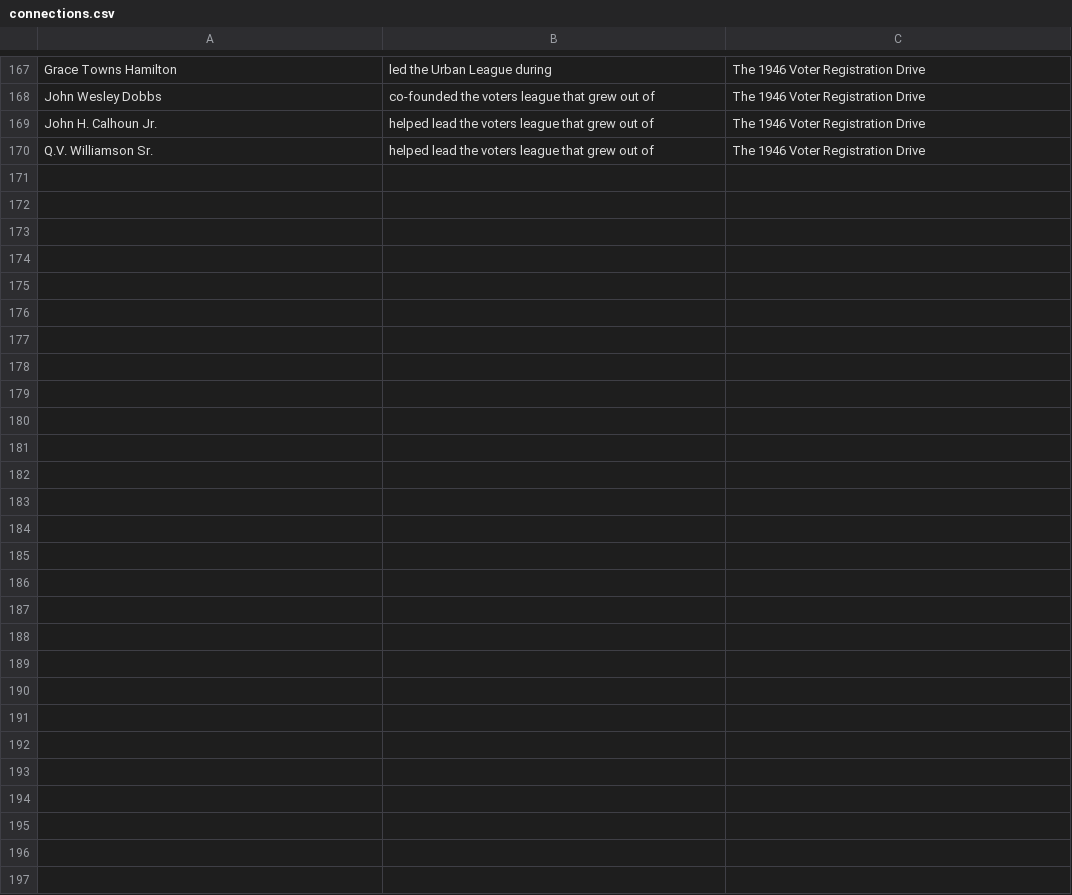
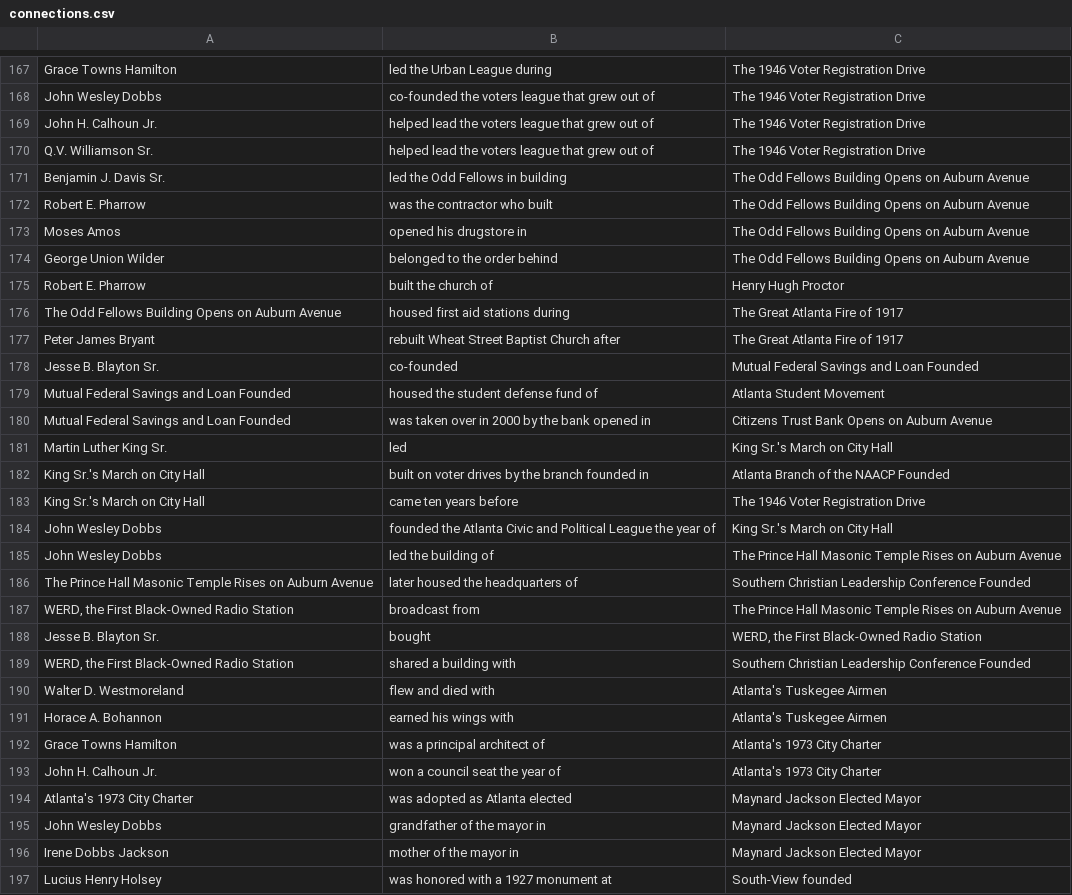
Before and after one commit to lucasarano/south-view-historical-map, a CSV file: content/connections.csv, drawn as a sheet; only a part is shown, gaps mark what is left out.

Commit message:
Add remaining events (1913–1973): Odd Fellows, Great Fire, Mutual Federal, King Sr.'s march, Prince Hall, Tuskegee Airmen, WERD, 1973 charter, Maynard Jackson; people Davis, Pharrow, Holsey, Westmoreland, Bohannon

```diff
--- a/content/connections.csv
+++ b/content/connections.csv
@@ -170 +170,28 @@
 "Q.V. Williamson Sr.","helped lead the voters league that grew out of","The 1946 Voter Registration Drive"
+"Benjamin J. Davis Sr.","led the Odd Fellows in building","The Odd Fellows Building Opens on Auburn Avenue"
+"Robert E. Pharrow","was the contractor who built","The Odd Fellows Building Opens on Auburn Avenue"
+"Moses Amos","opened his drugstore in","The Odd Fellows Building Opens on Auburn Avenue"
+"George Union Wilder","belonged to the order behind","The Odd Fellows Building Opens on Auburn Avenue"
+"Robert E. Pharrow","built the church of","Henry Hugh Proctor"
+"The Odd Fellows Building Opens on Auburn Avenue","housed first aid stations during","The Great Atlanta Fire of 1917"
+"Peter James Bryant","rebuilt Wheat Street Baptist Church after","The Great Atlanta Fire of 1917"
+"Jesse B. Blayton Sr.","co-founded","Mutual Federal Savings and Loan Founded"
+"Mutual Federal Savings and Loan Founded","housed the student defense fund of","Atlanta Student Movement"
+"Mutual Federal Savings and Loan Founded","was taken over in 2000 by the bank opened in","Citizens Trust Bank Opens on Auburn Avenue"
+"Martin Luther King Sr.","led","King Sr.'s March on City Hall"
+"King Sr.'s March on City Hall","built on voter drives by the branch founded in","Atlanta Branch of the NAACP Founded"
+"King Sr.'s March on City Hall","came ten years before","The 1946 Voter Registration Drive"
+"John Wesley Dobbs","founded the Atlanta Civic and Political League the year of","King Sr.'s March on City Hall"
+"John Wesley Dobbs","led the building of","The Prince Hall Masonic Temple Rises on Auburn Avenue"
+"The Prince Hall Masonic Temple Rises on Auburn Avenue","later housed the headquarters of","Southern Christian Leadership Conference Founded"
+"WERD, the First Black-Owned Radio Station","broadcast from","The Prince Hall Masonic Temple Rises on Auburn Avenue"
+"Jesse B. Blayton Sr.","bought","WERD, the First Black-Owned Radio Station"
+"WERD, the First Black-Owned Radio Station","shared a building with","Southern Christian Leadership Conference Founded"
+"Walter D. Westmoreland","flew and died with","Atlanta's Tuskegee Airmen"
+"Horace A. Bohannon","earned his wings with","Atlanta's Tuskegee Airmen"
+"Grace Towns Hamilton","was a principal architect of","Atlanta's 1973 City Charter"
+"John H. Calhoun Jr.","won a council seat the year of","Atlanta's 1973 City Charter"
+"Atlanta's 1973 City Charter","was adopted as Atlanta elected","Maynard Jackson Elected Mayor"
+"John Wesley Dobbs","grandfather of the mayor in","Maynard Jackson Elected Mayor"
+"Irene Dobbs Jackson","mother of the mayor in","Maynard Jackson Elected Mayor"
+"Lucius Henry Holsey","was honored with a 1927 monument at","South-View founded"
```
Also changed, not shown: 2 other files.
